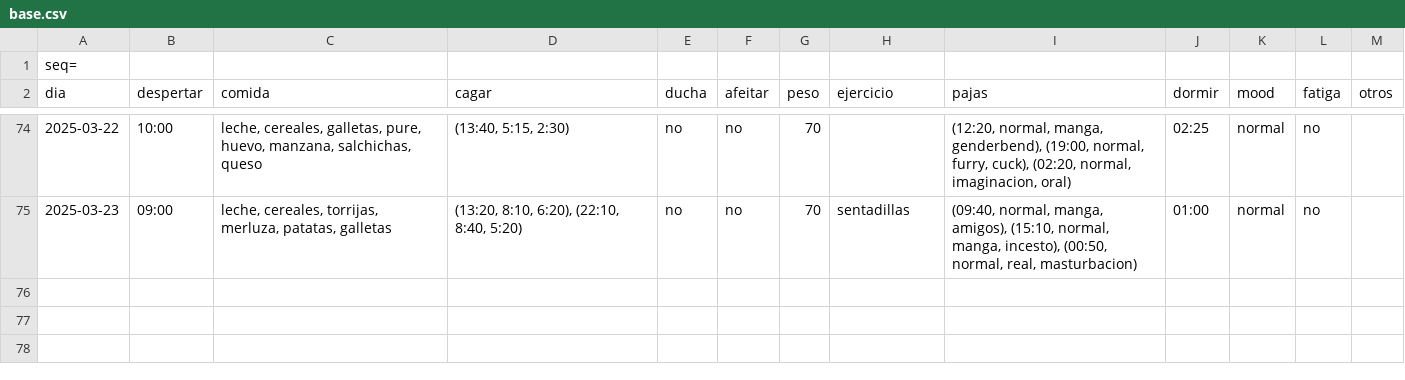
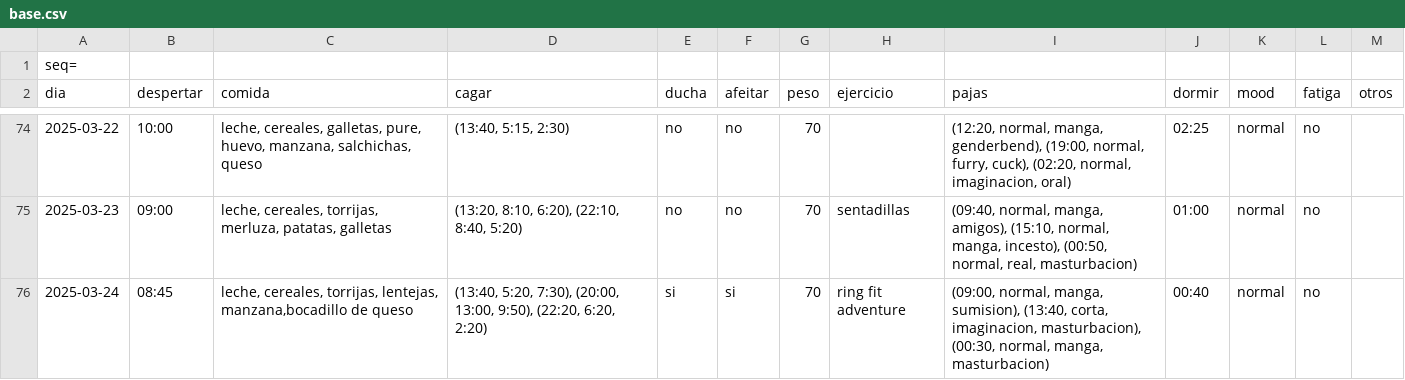
Before and after one commit to megabentilad/Estadisticas, a CSV file: docs/base.csv, drawn as a sheet; only a part is shown, gaps mark what is left out.

Commit message:
Actualizar reporte diario

```diff
--- a/docs/base.csv
+++ b/docs/base.csv
@@ -75 +75,2 @@ dia;despertar;comida;cagar;ducha;afeitar;peso;ejercicio;pajas;dormir;mood;fatiga
 2025-03-23;09:00;leche, cereales, torrijas, merluza, patatas, galletas;(13:20, 8:10, 6:20), (22:10, 8:40, 5:20);no;no;70;sentadillas;(09:40, normal, manga, amigos), (15:10, normal, manga, incesto), (00:50, normal, real, masturbacion);01:00;normal;no;
+2025-03-24;08:45;leche, cereales, torrijas, lentejas, manzana,bocadillo de queso;(13:40, 5:20, 7:30), (20:00, 13:00, 9:50), (22:20, 6:20, 2:20);si;si;70;ring fit adventure;(09:00, normal, manga, sumision), (13:40, corta, imaginacion, masturbacion), (00:30, normal, manga, masturbacion);00:40;normal;no;
```
